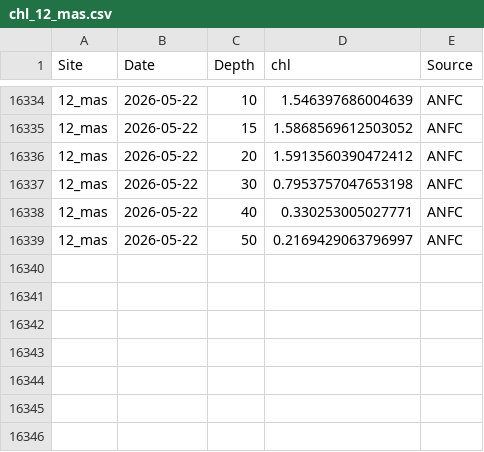
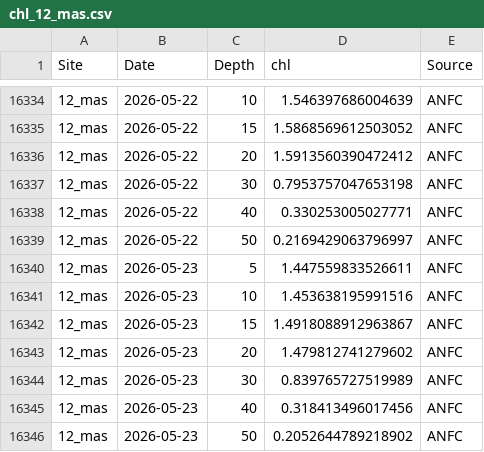
Before and after one commit to sharkbot952/temp_test2, a CSV file: data/cmem/chl/chl_12_mas.csv, drawn as a sheet; only a part is shown, gaps mark what is left out; the diff names each change by its address in the sheet, - before the commit and + after, or states it on an @@ line.

```diff
--- a/data/cmem/chl/chl_12_mas.csv
+++ b/data/cmem/chl/chl_12_mas.csv
+row 16340: 12_mas | 2026-05-23 | 5 | 1.447559833526611 | ANFC
+row 16341: 12_mas | 2026-05-23 | 10 | 1.453638195991516 | ANFC
+row 16342: 12_mas | 2026-05-23 | 15 | 1.4918088912963867 | ANFC
+row 16343: 12_mas | 2026-05-23 | 20 | 1.479812741279602 | ANFC
+row 16344: 12_mas | 2026-05-23 | 30 | 0.839765727519989 | ANFC
+row 16345: 12_mas | 2026-05-23 | 40 | 0.318413496017456 | ANFC
+row 16346: 12_mas | 2026-05-23 | 50 | 0.2052644789218902 | ANFC
```
Also changed, not shown: data/cmem/chl/chl_10_tom.csv, data/cmem/thetao/thetao_10_tom.csv, 1 other file.
